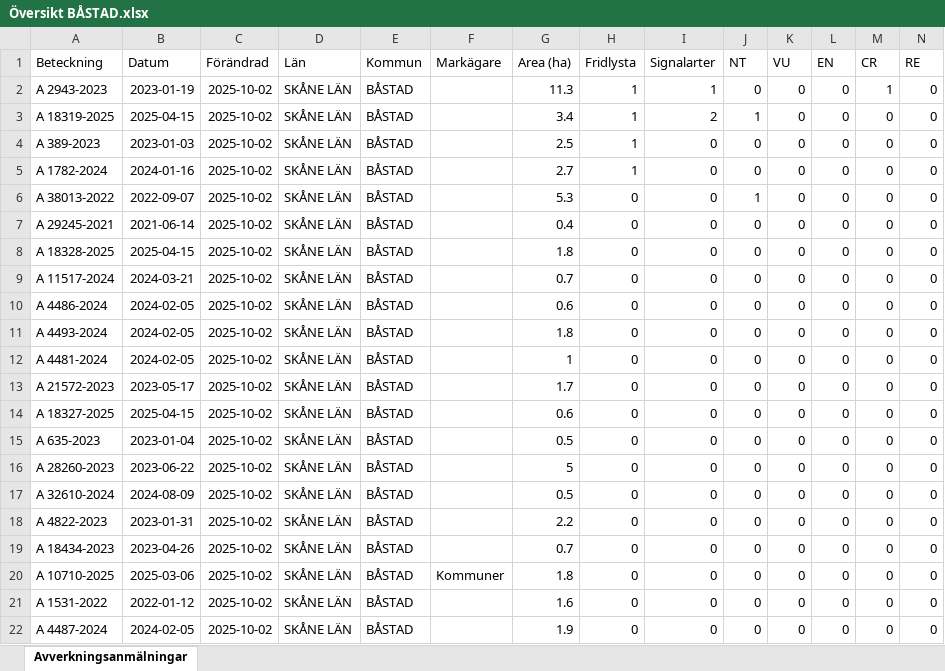
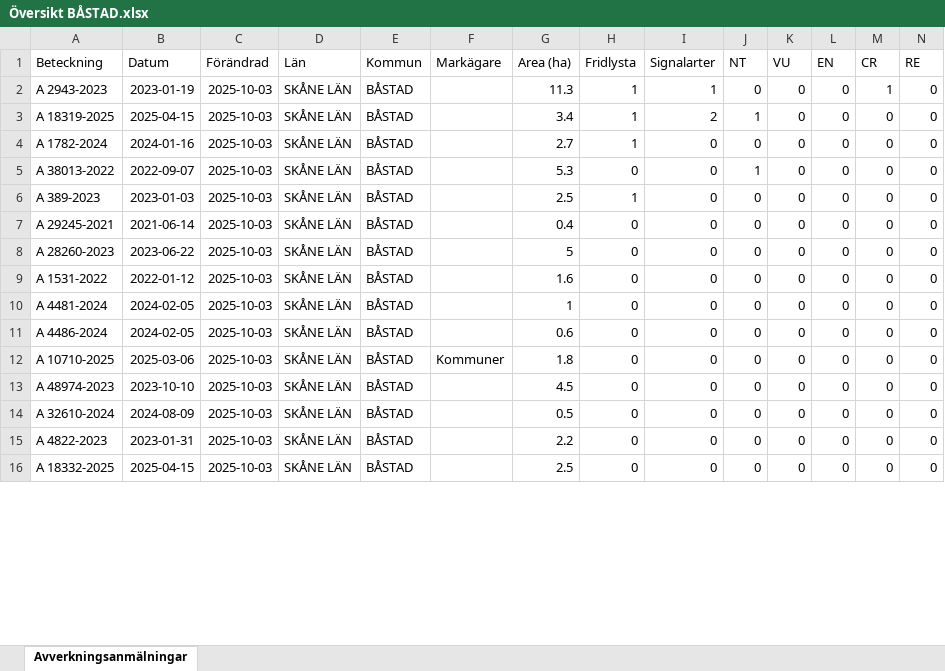
Before and after one commit to klasma/Logging_1278, an Excel workbook: Översikt BÅSTAD.xlsx, sheet Avverkningsanmälningar, drawn as a sheet; only a part is shown; values as stored, in another font and other column widths than the file's, no borders; removed rows and columns are numbered as before the commit, all else as after; rows hold the shown columns only; the diff covers the shown part only; the diff names each change by its address in the sheet, - before the commit and + after, or states it on an @@ line.

```diff
--- a/Översikt BÅSTAD.xlsx (sheet Avverkningsanmälningar)
+++ b/Översikt BÅSTAD.xlsx (sheet Avverkningsanmälningar)
-C2:C3 (Förändrad): 2025-10-02
+C2:C3 (Förändrad): 2025-10-03
-row 4: A 389-2023 | 2023-01-03 | 2025-10-02 | SKÅNE LÄN | BÅSTAD |  | 2.5 | 1 | 0 | 0 | 0 | 0 | 0 | 0
-C4:C5 (Förändrad): 2025-10-02
+C4:C5 (Förändrad): 2025-10-03
+row 6: A 389-2023 | 2023-01-03 | 2025-10-03 | SKÅNE LÄN | BÅSTAD |  | 2.5 | 1 | 0 | 0 | 0 | 0 | 0 | 0
-C7:C9 (Förändrad): 2025-10-02
+C7:C9 (Förändrad): 2025-10-03
-A8 (Beteckning): A 18328-2025
+A8 (Beteckning): A 28260-2023
-B8 (Datum): 2025-04-15
+B8 (Datum): 2023-06-22
-G8 (Area (ha)): 1.8
+G8 (Area (ha)): 5
-A9 (Beteckning): A 11517-2024
+A9 (Beteckning): A 1531-2022
-B9 (Datum): 2024-03-21
+B9 (Datum): 2022-01-12
-G9 (Area (ha)): 0.7
+G9 (Area (ha)): 1.6
-row 10: A 4486-2024 | 2024-02-05 | 2025-10-02 | SKÅNE LÄN | BÅSTAD |  | 0.6 | 0 | 0 | 0 | 0 | 0 | 0 | 0
-row 11: A 4493-2024 | 2024-02-05 | 2025-10-02 | SKÅNE LÄN | BÅSTAD |  | 1.8 | 0 | 0 | 0 | 0 | 0 | 0 | 0
-C10 (Förändrad): 2025-10-02
+C10 (Förändrad): 2025-10-03
-row 13: A 21572-2023 | 2023-05-17 | 2025-10-02 | SKÅNE LÄN | BÅSTAD |  | 1.7 | 0 | 0 | 0 | 0 | 0 | 0 | 0
-A11 (Beteckning): A 18327-2025
+A11 (Beteckning): A 4486-2024
-B11 (Datum): 2025-04-15
+B11 (Datum): 2024-02-05
-C11:C15 (Förändrad): 2025-10-02
+C11:C15 (Förändrad): 2025-10-03
-A12 (Beteckning): A 635-2023
+A12 (Beteckning): A 10710-2025
-B12 (Datum): 2023-01-04
+B12 (Datum): 2025-03-06
-F12 (Markägare): (empty)
+F12 (Markägare): Kommuner
-G12 (Area (ha)): 0.5
+G12 (Area (ha)): 1.8
-A13 (Beteckning): A 28260-2023
+A13 (Beteckning): A 48974-2023
-B13 (Datum): 2023-06-22
+B13 (Datum): 2023-10-10
-G13 (Area (ha)): 5
+G13 (Area (ha)): 4.5
-row 19: A 18434-2023 | 2023-04-26 | 2025-10-02 | SKÅNE LÄN | BÅSTAD |  | 0.7 | 0 | 0 | 0 | 0 | 0 | 0 | 0
-row 20: A 10710-2025 | 2025-03-06 | 2025-10-02 | SKÅNE LÄN | BÅSTAD | Kommuner | 1.8 | 0 | 0 | 0 | 0 | 0 | 0 | 0
-A16 (Beteckning): A 1531-2022
+A16 (Beteckning): A 18332-2025
-B16 (Datum): 2022-01-12
+B16 (Datum): 2025-04-15
-C16 (Förändrad): 2025-10-02
+C16 (Förändrad): 2025-10-03
-G16 (Area (ha)): 1.6
+G16 (Area (ha)): 2.5
-row 22: A 4487-2024 | 2024-02-05 | 2025-10-02 | SKÅNE LÄN | BÅSTAD |  | 1.9 | 0 | 0 | 0 | 0 | 0 | 0 | 0
```
Also changed, not shown: 8 added rows, 2 removed rows and 21 edited cells elsewhere in this sheet, artfynd/A 1782-2024 artfynd.xlsx, artfynd/A 18319-2025 artfynd.xlsx, 24 other files.
